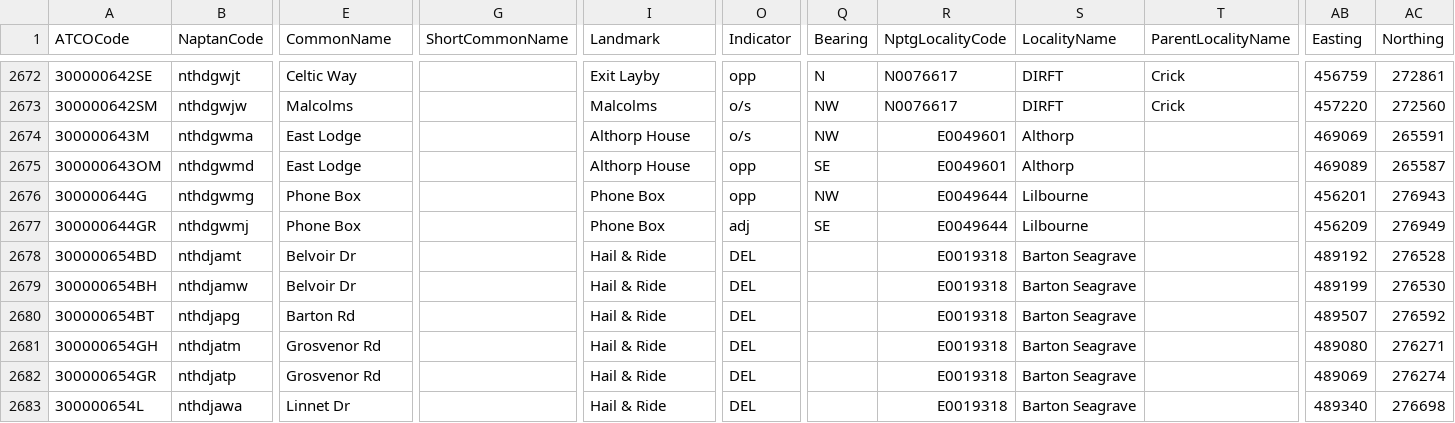
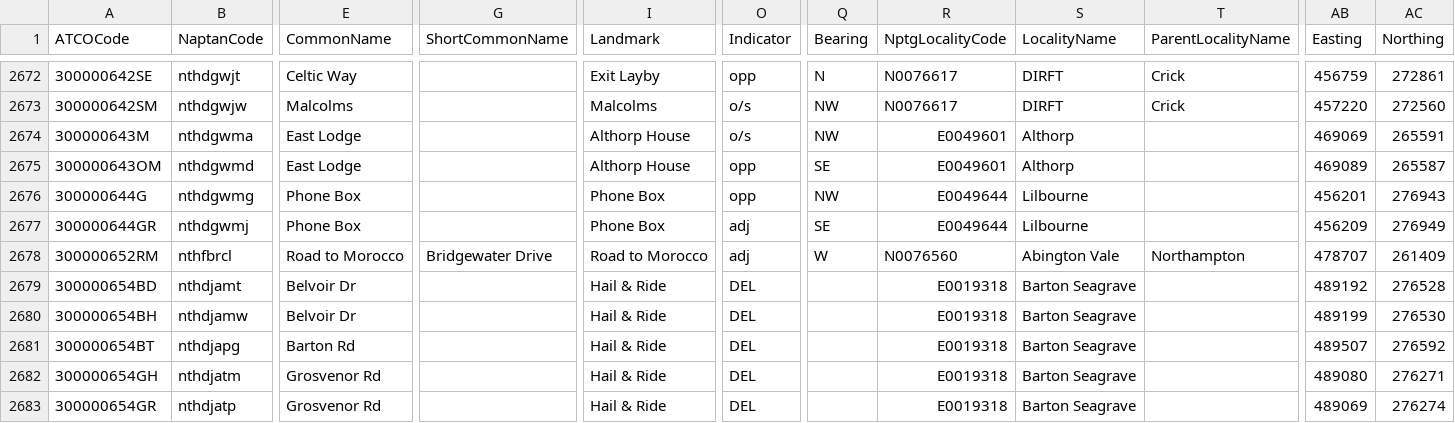
Before and after one commit to ldjb/naptan-nptg-history, a CSV file: 300Stops.csv, drawn as a sheet; only a part is shown, gaps mark what is left out; the shorter side is filled out with more unchanged rows; rows hold the shown columns only; the diff names each change by its address in the sheet, - before the commit and + after, or states it on an @@ line.

```diff
--- a/300Stops.csv
+++ b/300Stops.csv
+row 2678: 300000652RM | nthfbrcl | Road to Morocco | Bridgewater Drive | Road to Morocco | adj | W | N0076560 | Abington Vale | Northampton | 478707 | 261409
```
Also changed, not shown: 582Stops.csv, 4 other files.
